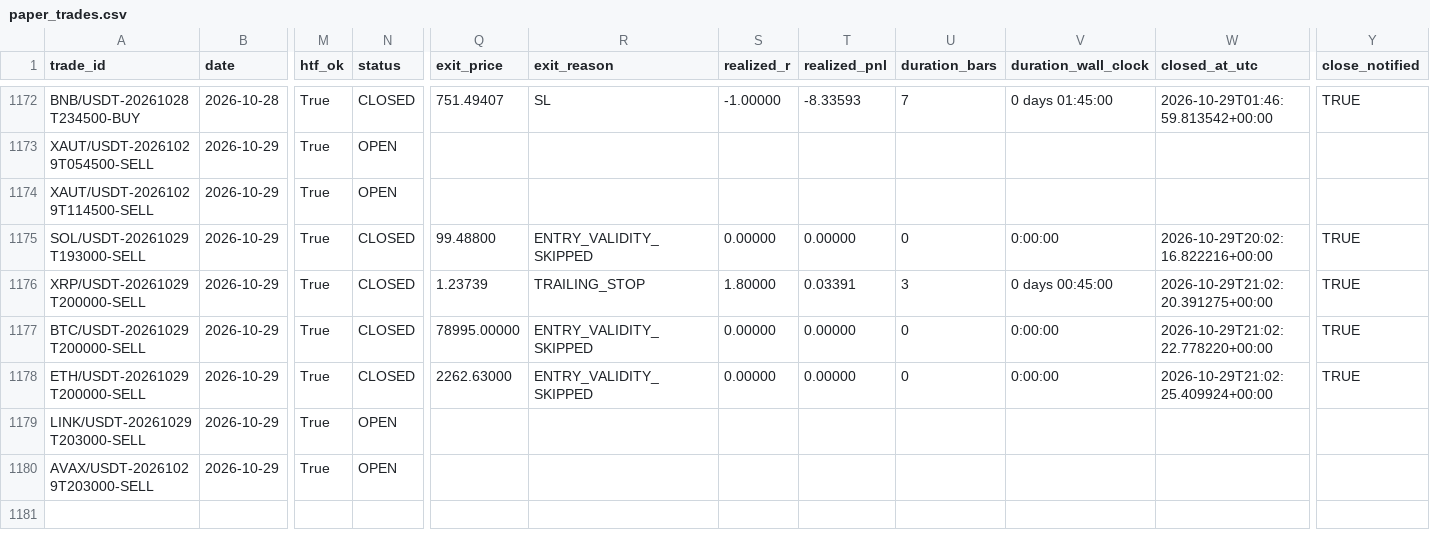
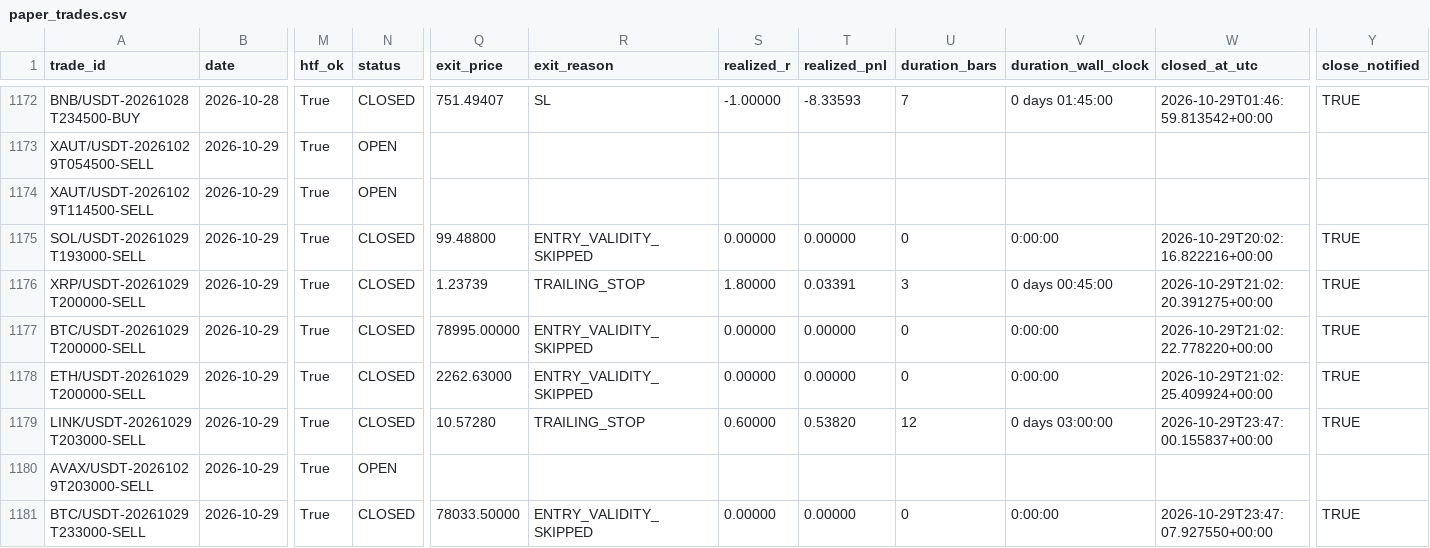
Before and after one commit to shukanwadhawana-cloud/Paper-trading-, a CSV file: paper_trades.csv, drawn as a sheet; only a part is shown, gaps mark what is left out; rows hold the shown columns only; the diff names each change by its address in the sheet, - before the commit and + after, or states it on an @@ line.

```diff
--- a/paper_trades.csv
+++ b/paper_trades.csv
-N1179 (status): OPEN
+N1179 (status): CLOSED
-Q1179 (exit_price): (empty)
+Q1179 (exit_price): 10.57280
-R1179 (exit_reason): (empty)
+R1179 (exit_reason): TRAILING_STOP
-S1179 (realized_r): (empty)
+S1179 (realized_r): 0.60000
-T1179 (realized_pnl): (empty)
+T1179 (realized_pnl): 0.53820
-U1179 (duration_bars): (empty)
+U1179 (duration_bars): 12
-V1179 (duration_wall_clock): (empty)
+V1179 (duration_wall_clock): 0 days 03:00:00
-W1179 (closed_at_utc): (empty)
+W1179 (closed_at_utc): 2026-10-29T23:47:00.155837+00:00
-Y1179 (close_notified): (empty)
+Y1179 (close_notified): TRUE
+row 1181: BTC/USDT-20261029T233000-SELL | 2026-10-29 | True | CLOSED | 78033.50000 | ENTRY_VALIDITY_SKIPPED | 0.00000 | 0.00000 | 0 | 0:00:00 | 2026-10-29T23:47:07.927550+00:00 | TRUE
```
Also changed, not shown: 1 other file.
